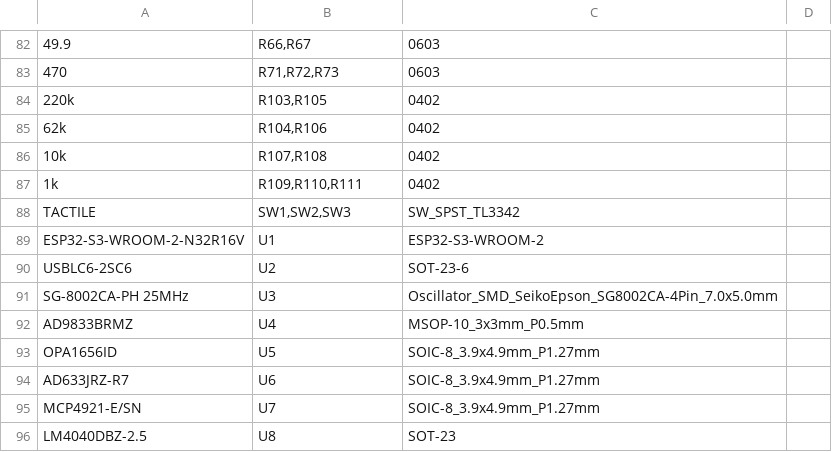
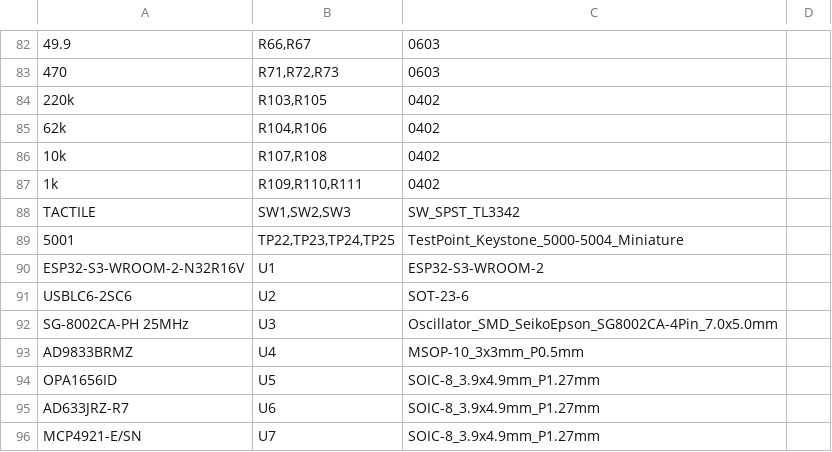
Before and after one commit to jhyland87/Cryocooler-Controller, a CSV file: hardware/kicad/bom/cryocooler_bom_full.csv, drawn as a sheet; only a part is shown, gaps mark what is left out; the shorter side is filled out with more unchanged rows; the diff names each change by its address in the sheet, - before the commit and + after, or states it on an @@ line.

```diff
--- a/hardware/kicad/bom/cryocooler_bom_full.csv
+++ b/hardware/kicad/bom/cryocooler_bom_full.csv
+row 89: 5001 | TP22,TP23,TP24,TP25 | TestPoint_Keystone_5000-5004_Miniature
```
Also changed, not shown: hardware/kicad/bom/cryocooler_bom_digikey.csv, hardware/kicad/bom/cryocooler_cpl.csv, 44 other files.
